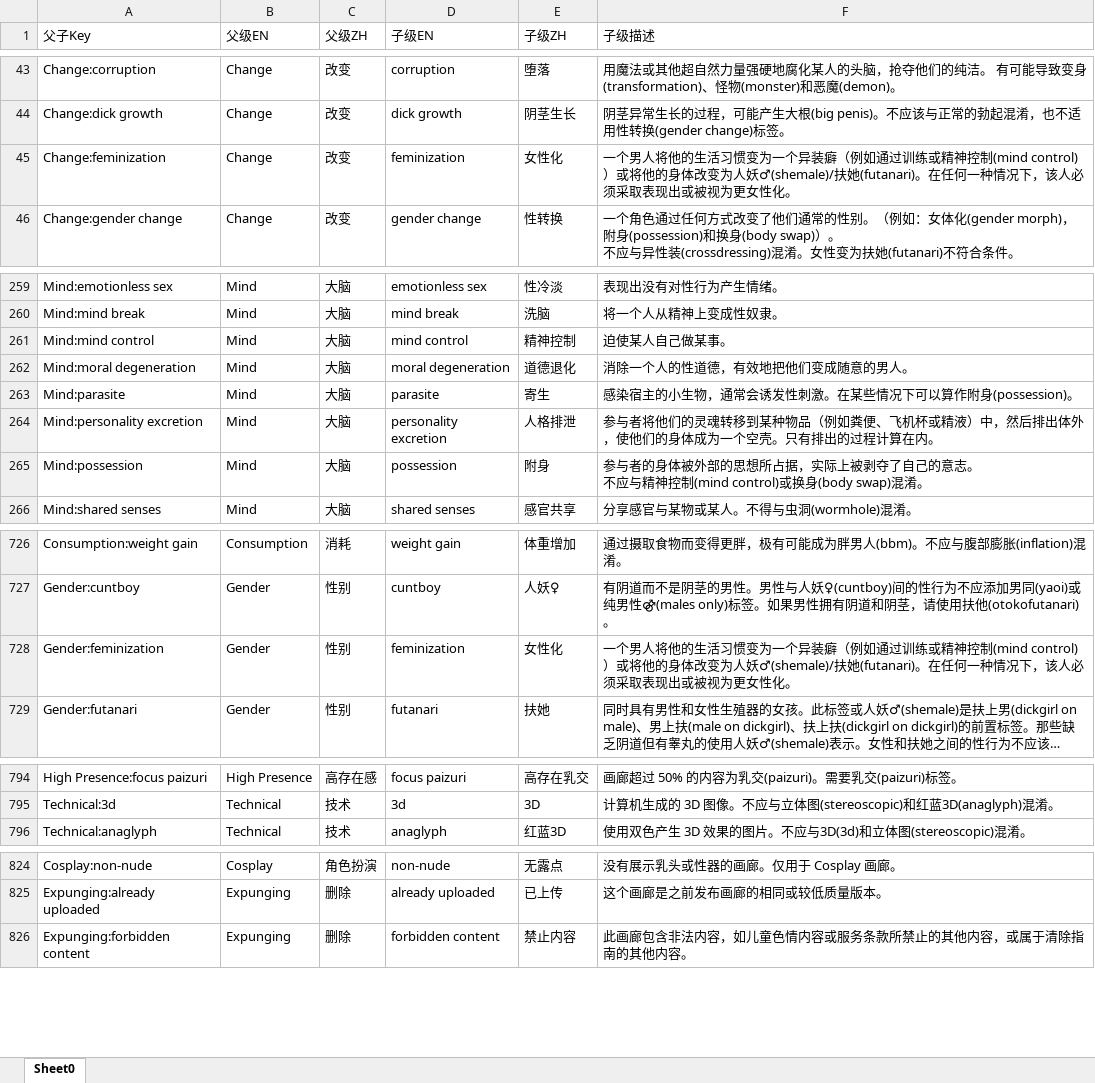
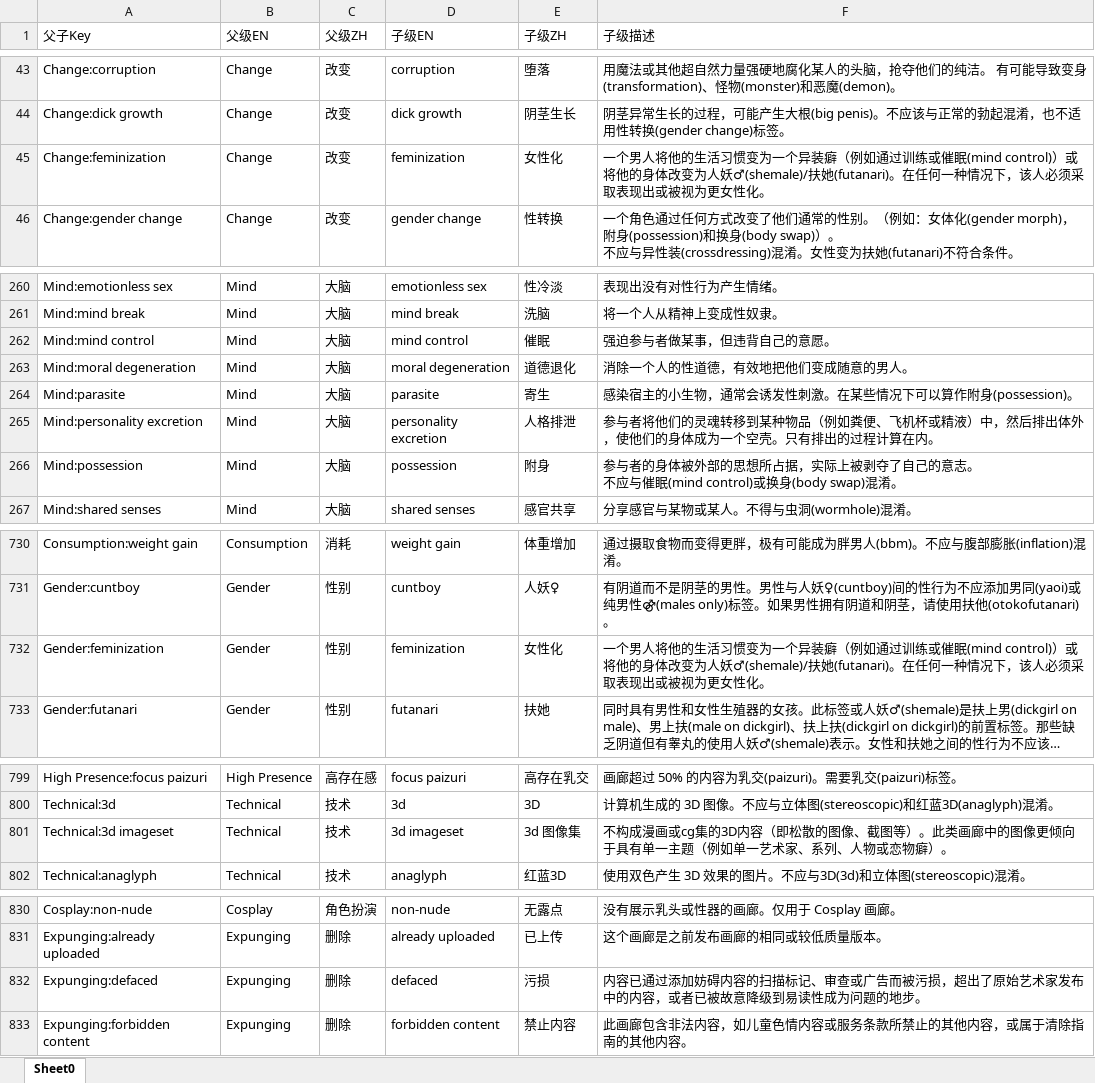
Before and after one commit to ArtMoe/ehWiki.fetishListing.translate.zh_CN, an Excel workbook: fetish.oneLevel.withoutLang.xlsx, sheet Sheet0, drawn as a sheet; only a part is shown, gaps mark what is left out; long unchanged cells end in …; values as stored, in another font and other column widths than the file's, no borders; addresses are those after the commit; the diff covers the shown part only; the diff names each change by its address in the sheet, - before the commit and + after, or states it on an @@ line.

```diff
--- a/fetish.oneLevel.withoutLang.xlsx (sheet Sheet0)
+++ b/fetish.oneLevel.withoutLang.xlsx (sheet Sheet0)
-F45 (子级描述): …过训练或精神控制(mind control)）或…
+F45 (子级描述): …过训练或催眠(mind control)）或…
-E262 (子级ZH): 精神控制
+E262 (子级ZH): 催眠
-F262 (子级描述): 迫使某人自己做某事。
+F262 (子级描述): 强迫参与者做某事，但违背自己的意愿。
-F266 (子级描述): …不应与精神控制(mind control)或换…
+F266 (子级描述): …不应与催眠(mind control)或换…
-F732 (子级描述): …过训练或精神控制(mind control)）或…
+F732 (子级描述): …过训练或催眠(mind control)）或…
+row 801: Technical:3d imageset | Technical | 技术 | 3d imageset | 3d 图像集 | 不构成漫画或cg集的3D内容（即松散的图像、截图等）。此类画廊中的图像更倾向于具有单一主题（例如单一艺术家、系列、人物或恋物癖）。
+row 832: Expunging:defaced | Expunging | 删除 | defaced | 污损 | 内容已通过添加妨碍内容的扫描标记、审查或广告而被污损，超出了原始艺术家发布中的内容，或者已被故意降级到易读性成为问题的地步。
```
Also changed, not shown: 5 added rows elsewhere in this sheet, fetish.oneLevel.withoutLang.searchKey.xlsx, fetish.oneLevel.xlsx, 4 other files.
